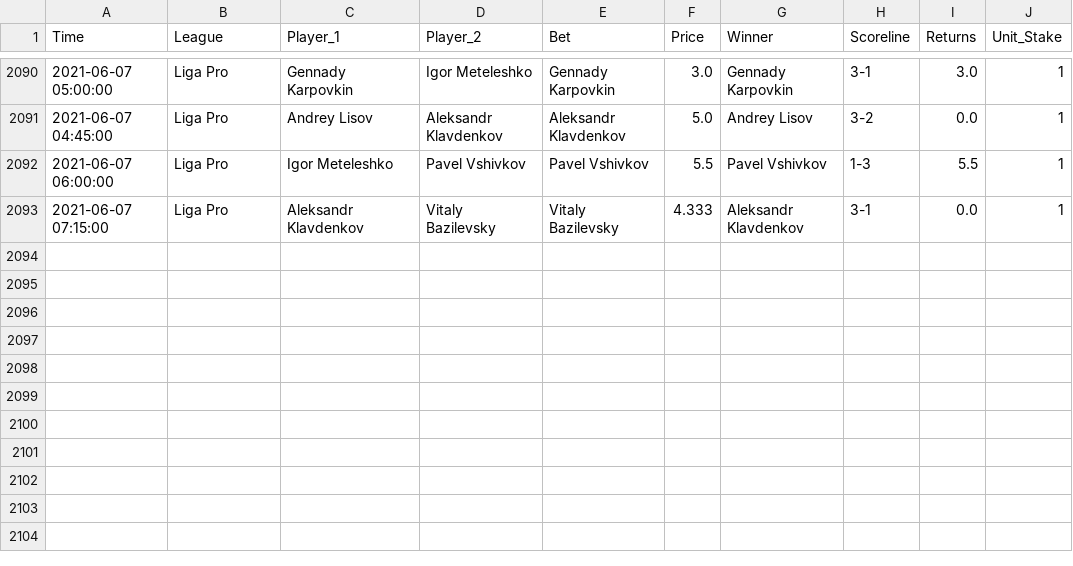
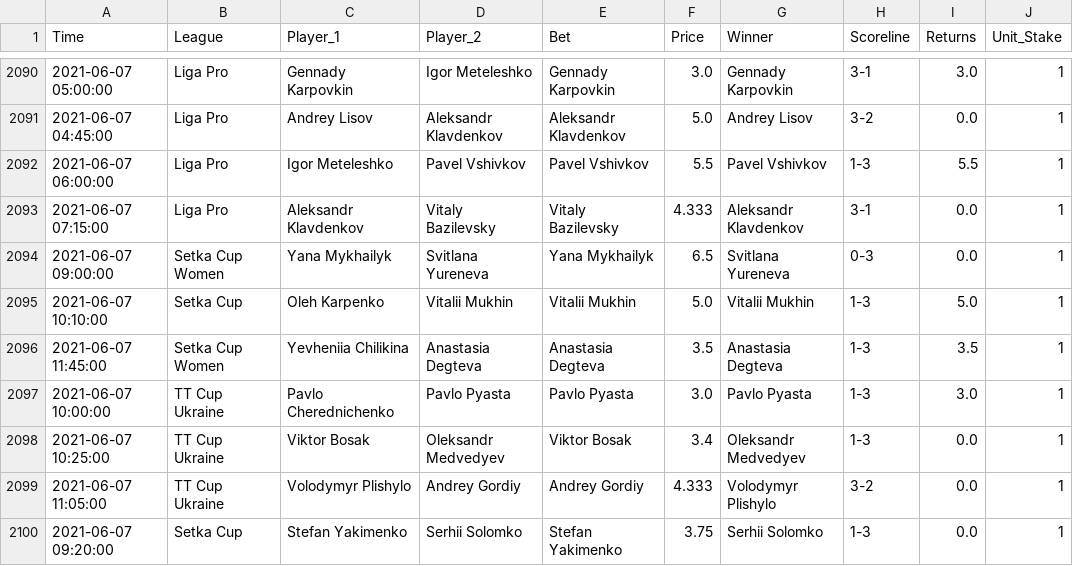
Before and after one commit to tomfothergill/tabletennis, a CSV file: Model_Assessment.csv, drawn as a sheet; only a part is shown, gaps mark what is left out.

Commit message:
committing files

```diff
--- a/Model_Assessment.csv
+++ b/Model_Assessment.csv
@@ -2093 +2093,8 @@ Time,League,Player_1,Player_2,Bet,Price,Winner,Scoreline,Returns,Unit_Stake
 2021-06-07 07:15:00,Liga Pro,Aleksandr Klavdenkov,Vitaly Bazilevsky,Vitaly Bazilevsky,4.333,Aleksandr Klavdenkov,3-1,0.0,1
+2021-06-07 09:00:00,Setka Cup Women,Yana Mykhailyk,Svitlana Yureneva,Yana Mykhailyk,6.5,Svitlana Yureneva,0-3,0.0,1
+2021-06-07 10:10:00,Setka Cup,Oleh Karpenko,Vitalii Mukhin,Vitalii Mukhin,5.0,Vitalii Mukhin,1-3,5.0,1
+2021-06-07 11:45:00,Setka Cup Women,Yevheniia Chilikina,Anastasia Degteva,Anastasia Degteva,3.5,Anastasia Degteva,1-3,3.5,1
+2021-06-07 10:00:00,TT Cup Ukraine,Pavlo Cherednichenko,Pavlo Pyasta,Pavlo Pyasta,3.0,Pavlo Pyasta,1-3,3.0,1
+2021-06-07 10:25:00,TT Cup Ukraine,Viktor Bosak,Oleksandr Medvedyev,Viktor Bosak,3.4,Oleksandr Medvedyev,1-3,0.0,1
+2021-06-07 11:05:00,TT Cup Ukraine,Volodymyr Plishylo,Andrey Gordiy,Andrey Gordiy,4.333,Volodymyr Plishylo,3-2,0.0,1
+2021-06-07 09:20:00,Setka Cup,Stefan Yakimenko,Serhii Solomko,Stefan Yakimenko,3.75,Serhii Solomko,1-3,0.0,1
```
